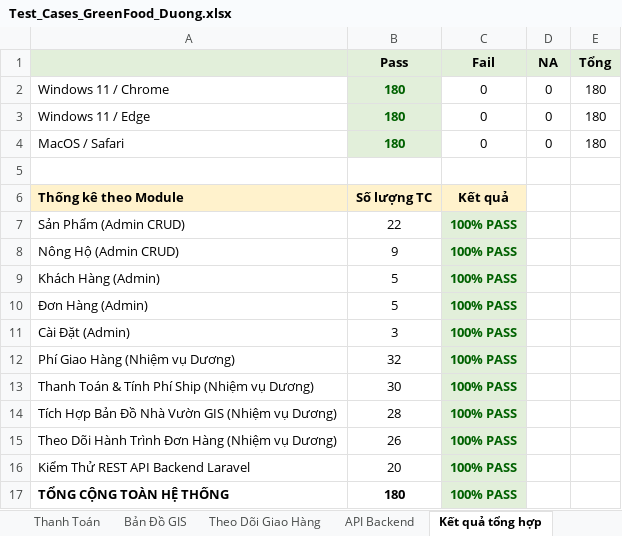
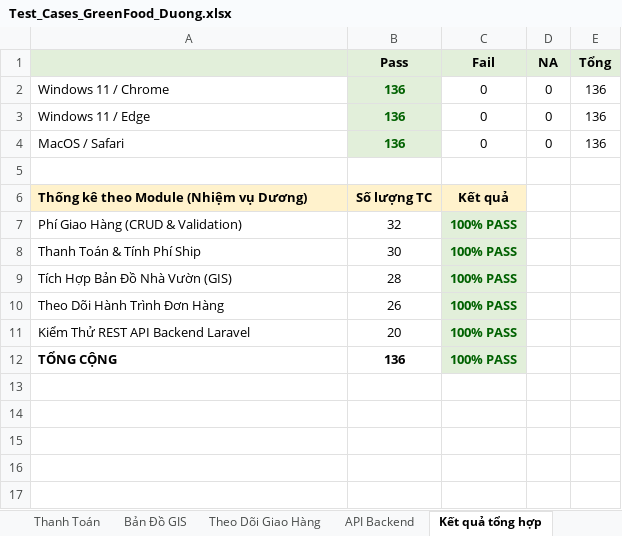
Before and after one commit to thienlotus/GreenFood-Green-Produce-Market, an Excel workbook: greenfood/testcases/Test_Cases_GreenFood_Duong.xlsx, sheet Kết quả tổng hợp, drawn as a sheet; values as stored, in another font and other column widths than the file's, no borders; removed rows and columns are numbered as before the commit, all else as after; the diff names each change by its address in the sheet, - before the commit and + after, or states it on an @@ line.

Commit message:
docs(testcases): update Test_Cases_GreenFood_Duong.xlsx with 100% PASS for all Duong features and remove Admin file

```diff
--- a/greenfood/testcases/Test_Cases_GreenFood_Duong.xlsx (sheet Kết quả tổng hợp)
+++ b/greenfood/testcases/Test_Cases_GreenFood_Duong.xlsx (sheet Kết quả tổng hợp)
-B2:B4 (Pass): 180
+B2:B4 (Pass): 136
-E2:E4 (Tổng): 180
+E2:E4 (Tổng): 136
-A6: Thống kê theo Module
+A6: Thống kê theo Module (Nhiệm vụ Dương)
-row 7: Sản Phẩm (Admin CRUD) | 22 | 100% PASS
-row 8: Nông Hộ (Admin CRUD) | 9 | 100% PASS
-row 9: Khách Hàng (Admin) | 5 | 100% PASS
-row 10: Đơn Hàng (Admin) | 5 | 100% PASS
-row 11: Cài Đặt (Admin) | 3 | 100% PASS
-A7: Phí Giao Hàng (Nhiệm vụ Dương)
+A7: Phí Giao Hàng (CRUD & Validation)
-A8: Thanh Toán & Tính Phí Ship (Nhiệm vụ Dương)
+A8: Thanh Toán & Tính Phí Ship
-A9: Tích Hợp Bản Đồ Nhà Vườn GIS (Nhiệm vụ Dương)
+A9: Tích Hợp Bản Đồ Nhà Vườn (GIS)
-A10: Theo Dõi Hành Trình Đơn Hàng (Nhiệm vụ Dương)
+A10: Theo Dõi Hành Trình Đơn Hàng
-row 17: TỔNG CỘNG TOÀN HỆ THỐNG | 180 | 100% PASS
+row 12: TỔNG CỘNG | 136 | 100% PASS
```
Also changed, not shown: sheet Theo Dõi Giao Hàng, sheet Bản Đồ GIS, sheet Phí Giao Hàng, sheet Thanh Toán, sheet API Backend, other sheet tabs, 4 other files.
